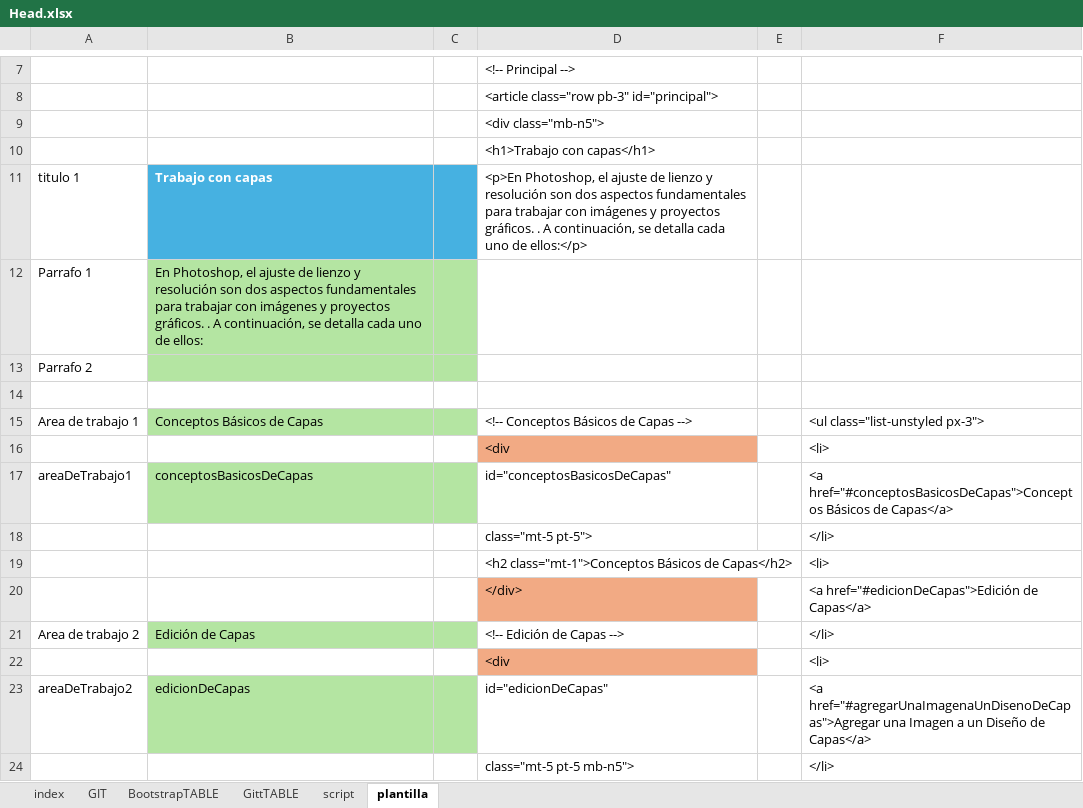
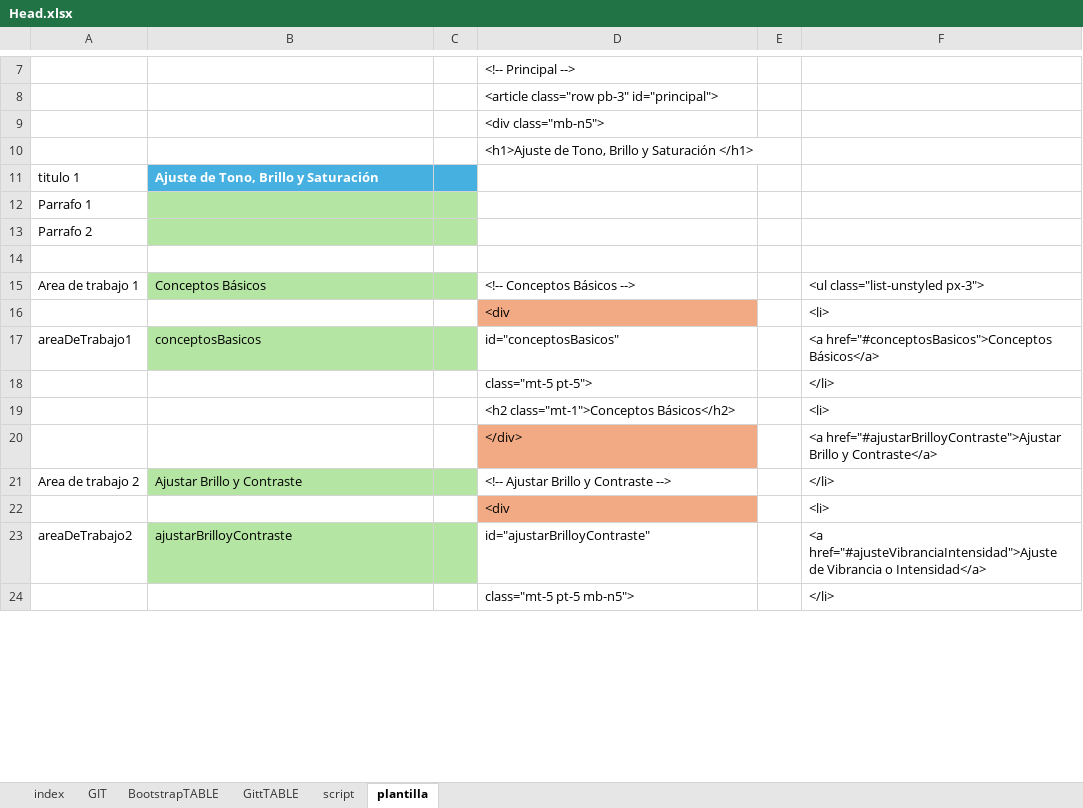
Before and after one commit to eduardoherreraf/PlantillaMiPagina, an Excel workbook: src/Head.xlsx, sheet plantilla, drawn as a sheet; only a part is shown, gaps mark what is left out; values as stored, in another font and other column widths than the file's, no borders; conditional formats not drawn; the diff covers the shown part only; the diff names each change by its address in the sheet, - before the commit and + after, or states it on an @@ line.

Commit message:
Add: photoshop@ajuste_tono_brillo_y_saturacion.html

```diff
--- a/src/Head.xlsx (sheet plantilla)
+++ b/src/Head.xlsx (sheet plantilla)
-D10: <h1>Trabajo con capas</h1>
+D10: <h1>Ajuste de Tono, Brillo y Saturación </h1>
-B11: Trabajo con capas
+B11: Ajuste de Tono, Brillo y Saturación
-D11: <p>En Photoshop, el ajuste de lienzo y resolución son dos aspectos fundamentales para trabajar con imágenes y proyectos gráficos. . A continuación, se detalla cada uno de ellos:</p>
+D11: (empty)
-B12: En Photoshop, el ajuste de lienzo y resolución son dos aspectos fundamentales para trabajar con imágenes y proyectos gráficos. . A continuación, se detalla cada uno de ellos:
+B12: (empty)
-B15: Conceptos Básicos de Capas
+B15: Conceptos Básicos
-D15: <!-- Conceptos Básicos de Capas -->
+D15: <!-- Conceptos Básicos -->
-B17: conceptosBasicosDeCapas
+B17: conceptosBasicos
-D17: id="conceptosBasicosDeCapas"
+D17: id="conceptosBasicos"
-F17: <a href="#conceptosBasicosDeCapas">Conceptos Básicos de Capas</a>
+F17: <a href="#conceptosBasicos">Conceptos Básicos</a>
-D19: <h2 class="mt-1">Conceptos Básicos de Capas</h2>
+D19: <h2 class="mt-1">Conceptos Básicos</h2>
-F20: <a href="#edicionDeCapas">Edición de Capas</a>
+F20: <a href="#ajustarBrilloyContraste">Ajustar Brillo y Contraste</a>
-B21: Edición de Capas
+B21: Ajustar Brillo y Contraste
-D21: <!-- Edición de Capas -->
+D21: <!-- Ajustar Brillo y Contraste -->
-B23: edicionDeCapas
+B23: ajustarBrilloyContraste
-D23: id="edicionDeCapas"
+D23: id="ajustarBrilloyContraste"
-F23: <a href="#agregarUnaImagenaUnDisenoDeCapas">Agregar una Imagen a un Diseño de Capas</a>
+F23: <a href="#ajusteVibranciaIntensidad">Ajuste de Vibrancia o Intensidad</a>
```
Also changed, not shown: 18 edited cells elsewhere in this sheet, 22 other files.
